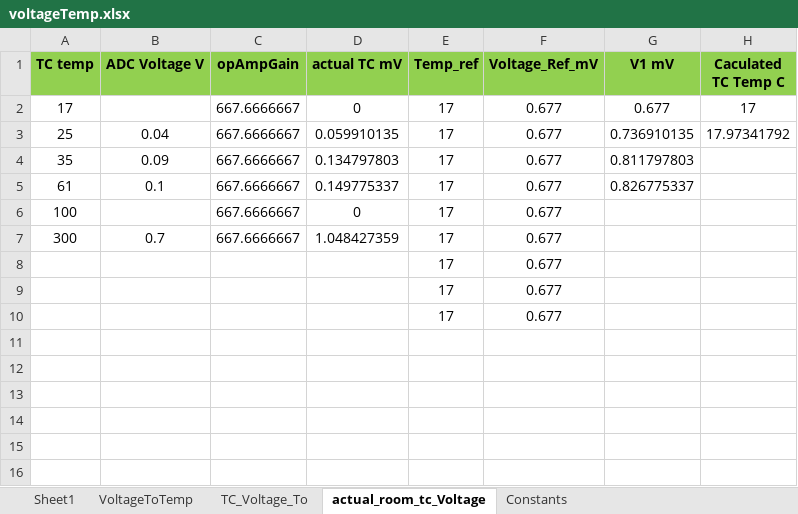
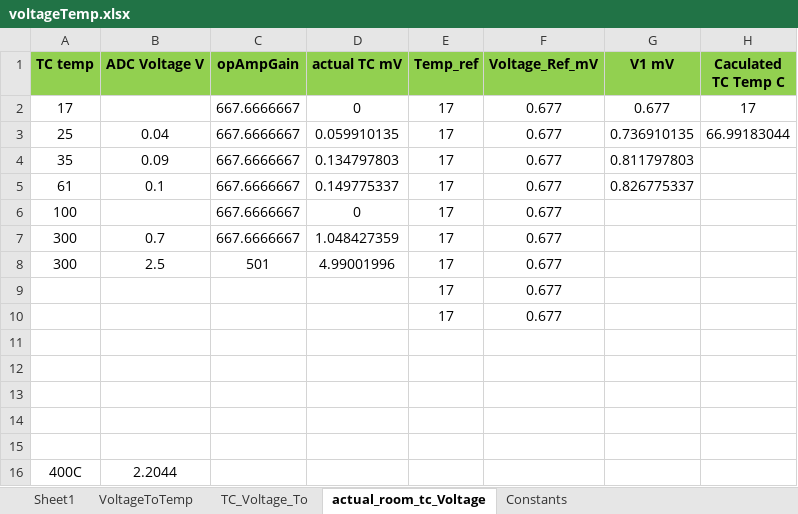
Before and after one commit to ntchris/arduino, an Excel workbook: DIY_solderStation/voltageTemp.xlsx, sheet actual_room_tc_Voltage, drawn as a sheet; values as stored, in another font and other column widths than the file's, no borders; addresses are those after the commit; the diff names each change by its address in the sheet, - before the commit and + after, or states it on an @@ line.

```diff
--- a/DIY_solderStation/voltageTemp.xlsx (sheet actual_room_tc_Voltage)
+++ b/DIY_solderStation/voltageTemp.xlsx (sheet actual_room_tc_Voltage)
-H3 (Caculated TC Temp C): 17.97341792
+H3 (Caculated TC Temp C): 66.99183044
+row 8: 300 | 2.5 | 501 | 4.99001996 | 17 | 0.677
-row 11:  |  |  |  | 17 | 0.677
+row 11: (empty)
+row 12: (empty)
+row 13: (empty)
+row 14: (empty)
+row 15: (empty)
+row 16: 400C | 2.2044
```
Also changed, not shown: sheet VoltageToTemp, sheet TC_Voltage_To, sheet Constants, 15 other files.
